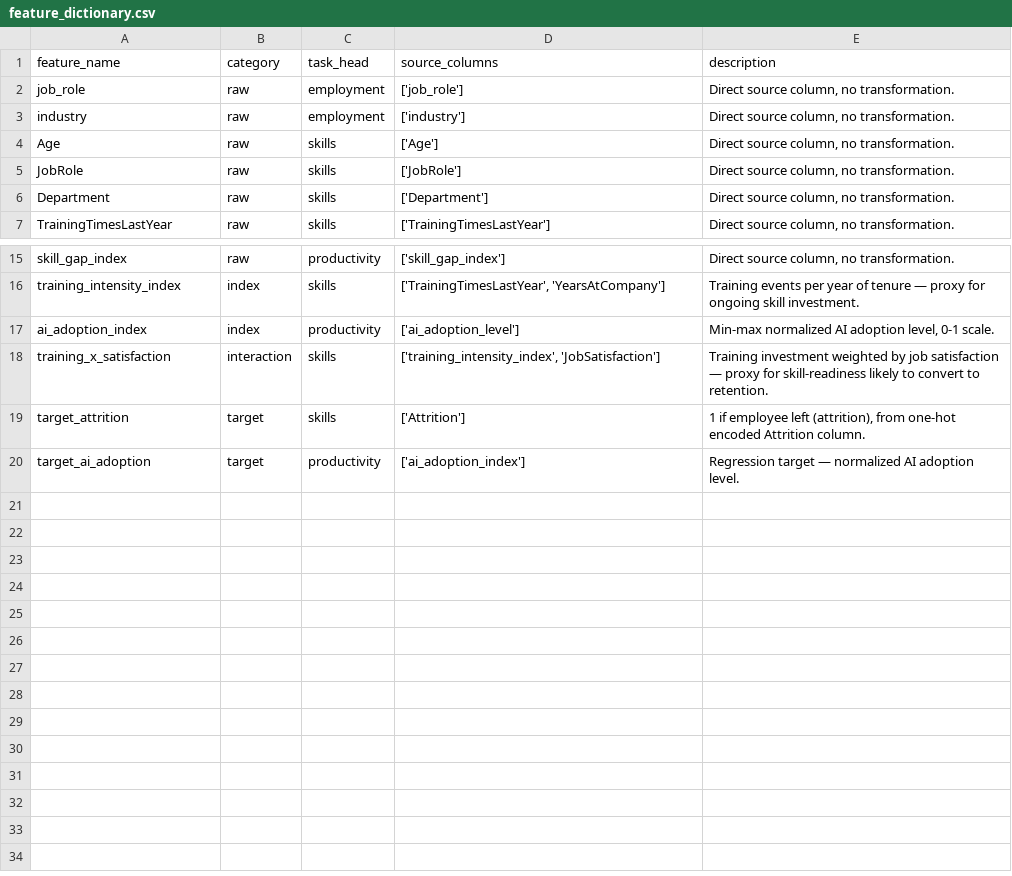
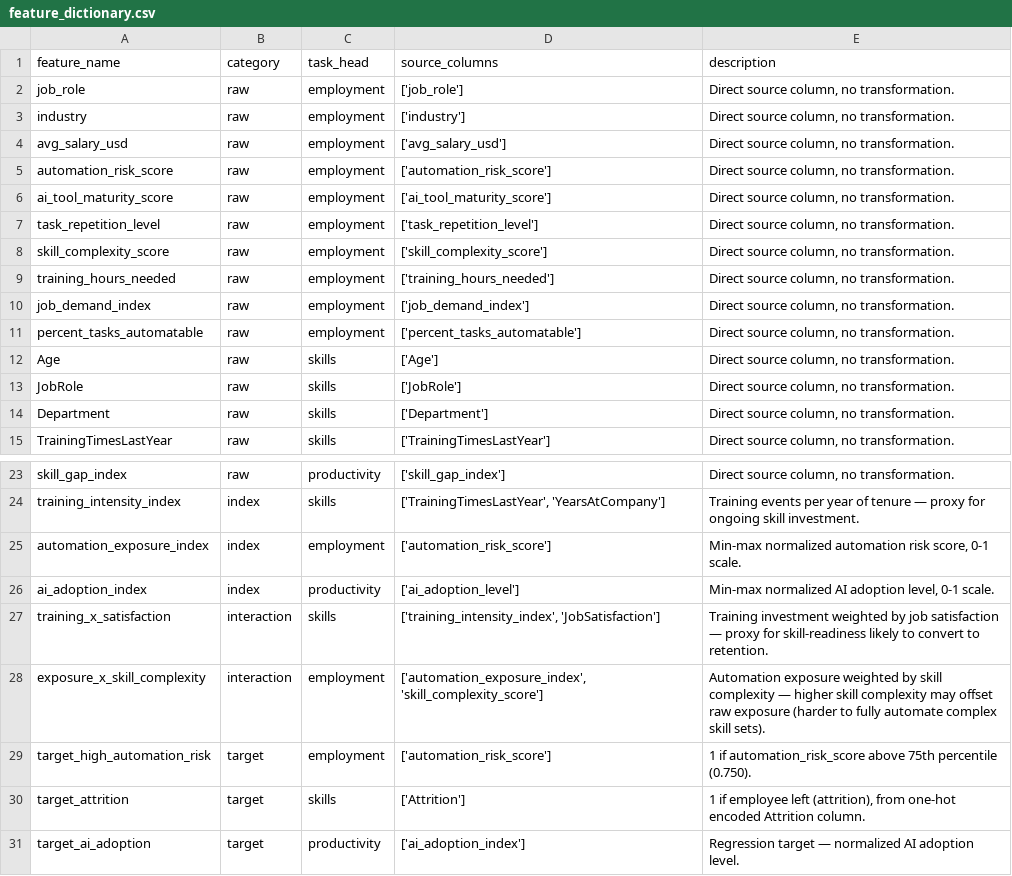
Before and after one commit to NatureAiia/ZivaBasa-MVP, a CSV file: data/processed/feature_dictionary.csv, drawn as a sheet; only a part is shown, gaps mark what is left out.

Commit message:
feat: Update feature dictionary and add new features for employment analysis
- Added new raw features to feature_dictionary.csv: avg_salary_usd, automation_risk_score, ai_tool_maturity_score, task_repetition_level, skill_complexity_score, training_hours_needed, job_demand_index, percent_tasks_automatable.
- Introduced new index and interaction features: automation_exposure_index and exposure_x_skill_complexity.
- Updated target variable definition for high automation risk based on automation_risk_score.
- Added employment_scaler.pkl for scaling employment features.
- Refactored 02_feature_engineering.ipynb to accommodate new features and improve output handling.

```diff
--- a/data/processed/feature_dictionary.csv
+++ b/data/processed/feature_dictionary.csv
@@ -3,2 +3,10 @@ job_role,raw,employment,['job_role'],"Direct source column, no transformation."
 industry,raw,employment,['industry'],"Direct source column, no transformation."
+avg_salary_usd,raw,employment,['avg_salary_usd'],"Direct source column, no transformation."
+automation_risk_score,raw,employment,['automation_risk_score'],"Direct source column, no transformation."
+ai_tool_maturity_score,raw,employment,['ai_tool_maturity_score'],"Direct source column, no transformation."
+task_repetition_level,raw,employment,['task_repetition_level'],"Direct source column, no transformation."
+skill_complexity_score,raw,employment,['skill_complexity_score'],"Direct source column, no transformation."
+training_hours_needed,raw,employment,['training_hours_needed'],"Direct source column, no transformation."
+job_demand_index,raw,employment,['job_demand_index'],"Direct source column, no transformation."
+percent_tasks_automatable,raw,employment,['percent_tasks_automatable'],"Direct source column, no transformation."
 Age,raw,skills,['Age'],"Direct source column, no transformation."
@@ -16,4 +24,7 @@ skill_gap_index,raw,productivity,['skill_gap_index'],"Direct source column, no t
 training_intensity_index,index,skills,"['TrainingTimesLastYear', 'YearsAtCompany']",Training events per year of tenure — proxy for ongoing skill investment.
+automation_exposure_index,index,employment,['automation_risk_score'],"Min-max normalized automation risk score, 0-1 scale."
 ai_adoption_index,index,productivity,['ai_adoption_level'],"Min-max normalized AI adoption level, 0-1 scale."
 training_x_satisfaction,interaction,skills,"['training_intensity_index', 'JobSatisfaction']",Training investment weighted by job satisfaction — proxy for skill-readiness likely to convert to retention.
+exposure_x_skill_complexity,interaction,employment,"['automation_exposure_index', 'skill_complexity_score']",Automation exposure weighted by skill complexity — higher skill complexity may offset raw exposure (harder to fully automate complex skill sets).
+target_high_automation_risk,target,employment,['automation_risk_score'],1 if automation_risk_score above 75th percentile (0.750).
 target_attrition,target,skills,['Attrition'],"1 if employee left (attrition), from one-hot encoded Attrition column."
```
Also changed, not shown: 2 other files.
